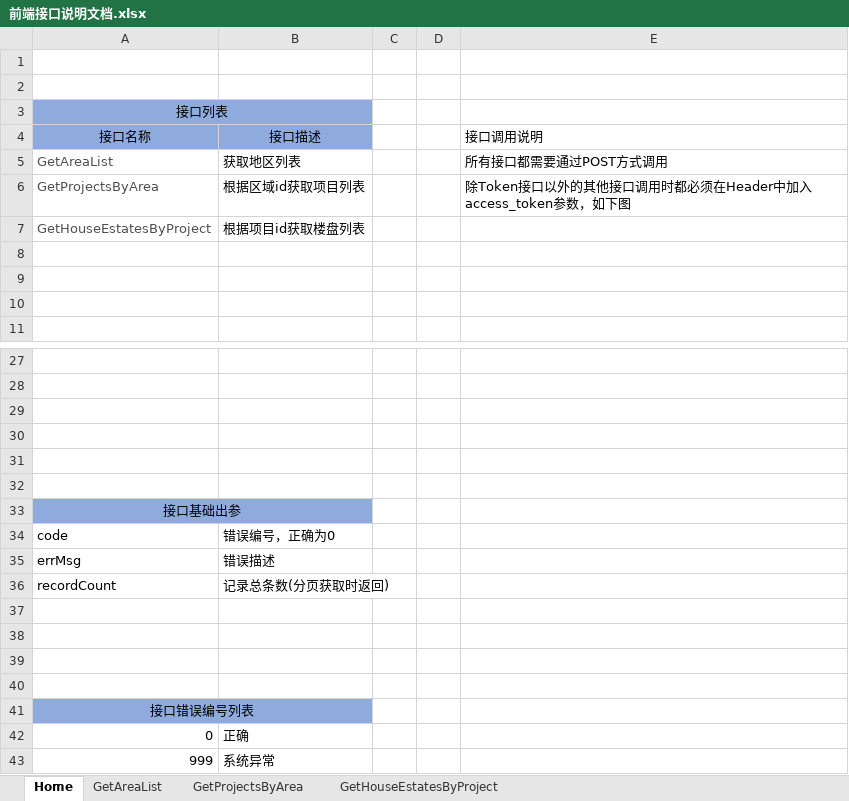
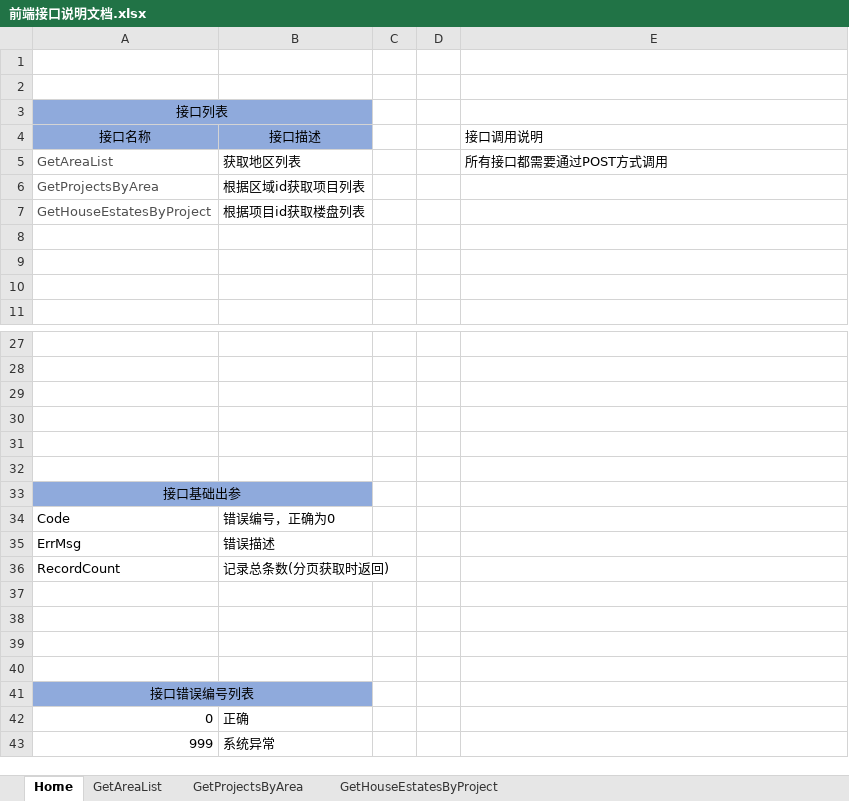
Before and after one commit to RockJiang1/HouseSelection, an Excel workbook: Doc/前端接口说明文档.xlsx, sheet Home, drawn as a sheet; only a part is shown, gaps mark what is left out; values as stored, in another font and other column widths than the file's, no borders; charts and pictures not drawn; the diff names each change by its address in the sheet, - before the commit and + after, or states it on an @@ line.

```diff
--- a/Doc/前端接口说明文档.xlsx (sheet Home)
+++ b/Doc/前端接口说明文档.xlsx (sheet Home)
-E6: 除Token接口以外的其他接口调用时都必须在Header中加入access_token参数，如下图
+E6: (empty)
-A34: code
+A34: Code
-A35: errMsg
+A35: ErrMsg
-A36: recordCount
+A36: RecordCount
```
Also changed, not shown: charts or pictures, Doc/接口说明文档.xlsx, 5 other files.
